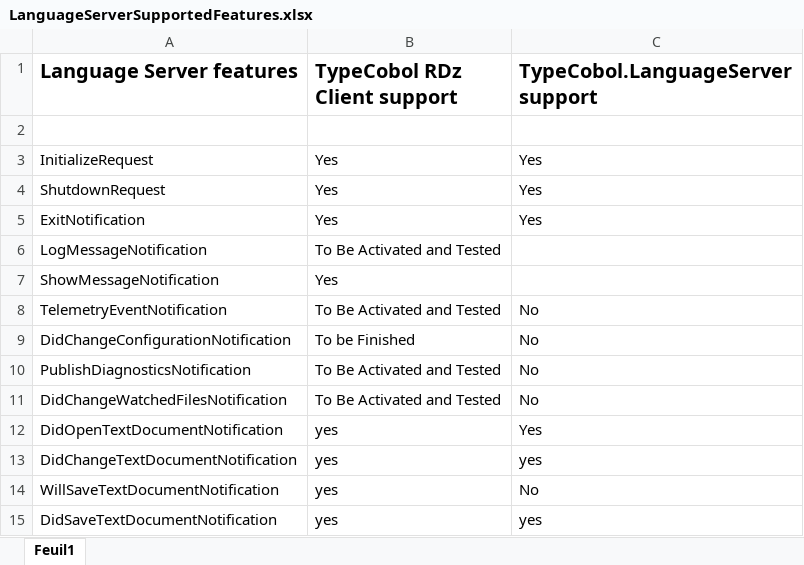
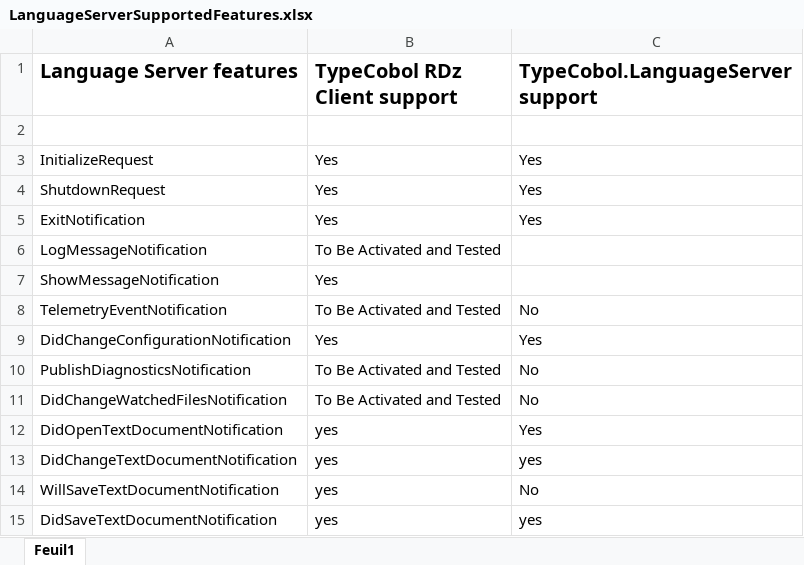
Before and after one commit to TypeCobolTeam/TypeCobol, an Excel workbook: TypeCobol.LanguageServer/Documentation/LanguageServerSupportedFeatures.xlsx, sheet Feuil1, drawn as a sheet; only a part is shown; values as stored, in another font and other column widths than the file's, no borders; the diff names each change by its address in the sheet, - before the commit and + after, or states it on an @@ line.

Commit message:
#456 : Keep on maintaining supported LanguageServer Protocol features.

```diff
--- a/TypeCobol.LanguageServer/Documentation/LanguageServerSupportedFeatures.xlsx (sheet Feuil1)
+++ b/TypeCobol.LanguageServer/Documentation/LanguageServerSupportedFeatures.xlsx (sheet Feuil1)
-B9 (TypeCobol RDz Client support): To be Finished
+B9 (TypeCobol RDz Client support): Yes
-C9 (TypeCobol.LanguageServer support): No
+C9 (TypeCobol.LanguageServer support): Yes
```
